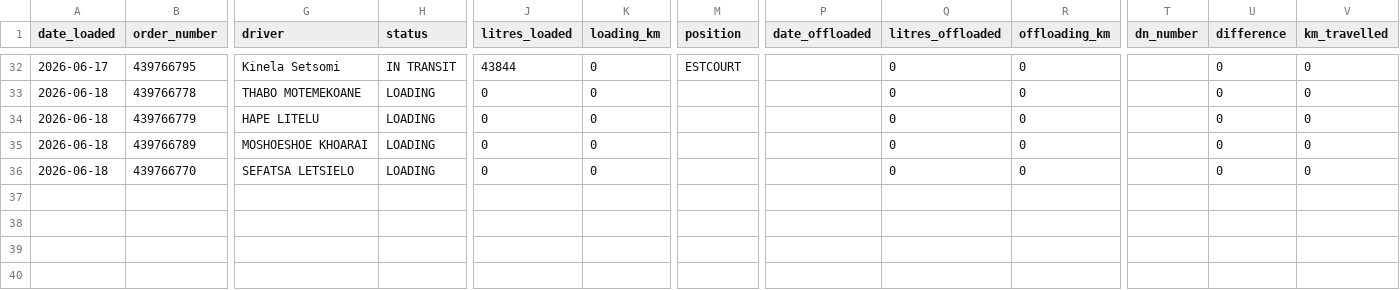
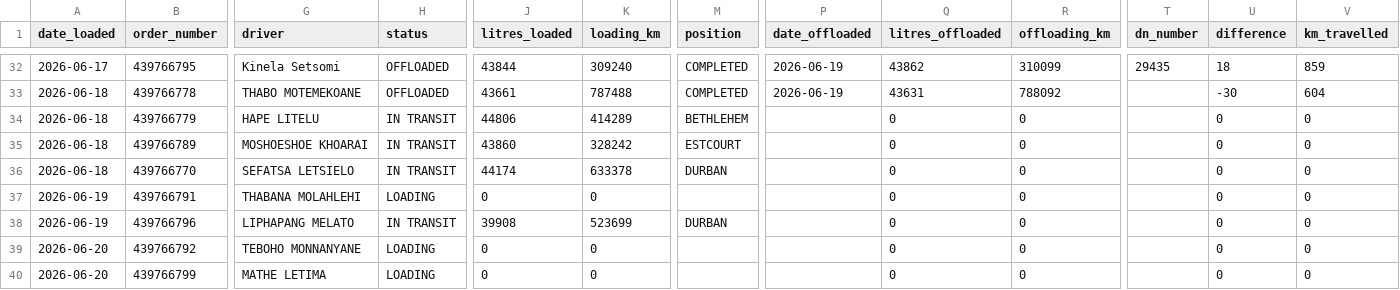
Before and after one commit to Karabo54/hippotrans, a CSV file: DATA/trips.csv, drawn as a sheet; only a part is shown, gaps mark what is left out; rows hold the shown columns only; the diff covers the shown part only; the diff names each change by its address in the sheet, - before the commit and + after, or states it on an @@ line.

```diff
--- a/DATA/trips.csv
+++ b/DATA/trips.csv
-H32 (status): IN TRANSIT
+H32 (status): OFFLOADED
-K32 (loading_km): 0
+K32 (loading_km): 309240
-M32 (position): ESTCOURT
+M32 (position): COMPLETED
-P32:P33 (date_offloaded): (empty)
+P32:P33 (date_offloaded): 2026-06-19
-Q32 (litres_offloaded): 0
+Q32 (litres_offloaded): 43862
-R32 (offloading_km): 0
+R32 (offloading_km): 310099
-T32 (dn_number): (empty)
+T32 (dn_number): 29435
-U32 (difference): 0
+U32 (difference): 18
-V32 (km_travelled): 0
+V32 (km_travelled): 859
-H33 (status): LOADING
+H33 (status): OFFLOADED
-J33 (litres_loaded): 0
+J33 (litres_loaded): 43661
-K33 (loading_km): 0
+K33 (loading_km): 787488
-M33 (position): (empty)
+M33 (position): COMPLETED
-Q33 (litres_offloaded): 0
+Q33 (litres_offloaded): 43631
-R33 (offloading_km): 0
+R33 (offloading_km): 788092
-U33 (difference): 0
+U33 (difference): -30
-V33 (km_travelled): 0
+V33 (km_travelled): 604
-H34:H36 (status): LOADING
+H34:H36 (status): IN TRANSIT
-J34 (litres_loaded): 0
+J34 (litres_loaded): 44806
-K34 (loading_km): 0
+K34 (loading_km): 414289
-M34 (position): (empty)
+M34 (position): BETHLEHEM
-J35 (litres_loaded): 0
+J35 (litres_loaded): 43860
-K35 (loading_km): 0
+K35 (loading_km): 328242
-M35 (position): (empty)
+M35 (position): ESTCOURT
-J36 (litres_loaded): 0
+J36 (litres_loaded): 44174
-K36 (loading_km): 0
+K36 (loading_km): 633378
-M36 (position): (empty)
+M36 (position): DURBAN
+row 37: 2026-06-19 | 439766791 | THABANA MOLAHLEHI | LOADING | 0 | 0 |  |  | 0 | 0 |  | 0 | 0
+row 38: 2026-06-19 | 439766796 | LIPHAPANG MELATO | IN TRANSIT | 39908 | 523699 | DURBAN |  | 0 | 0 |  | 0 | 0
+row 39: 2026-06-20 | 439766792 | TEBOHO MONNANYANE | LOADING | 0 | 0 |  |  | 0 | 0 |  | 0 | 0
+row 40: 2026-06-20 | 439766799 | MATHE LETIMA | LOADING | 0 | 0 |  |  | 0 | 0 |  | 0 | 0
```
Also changed, not shown: 30 edited cells elsewhere in this file, DATA/breakdowns.csv, DATA/calendar.csv, 6 other files.
